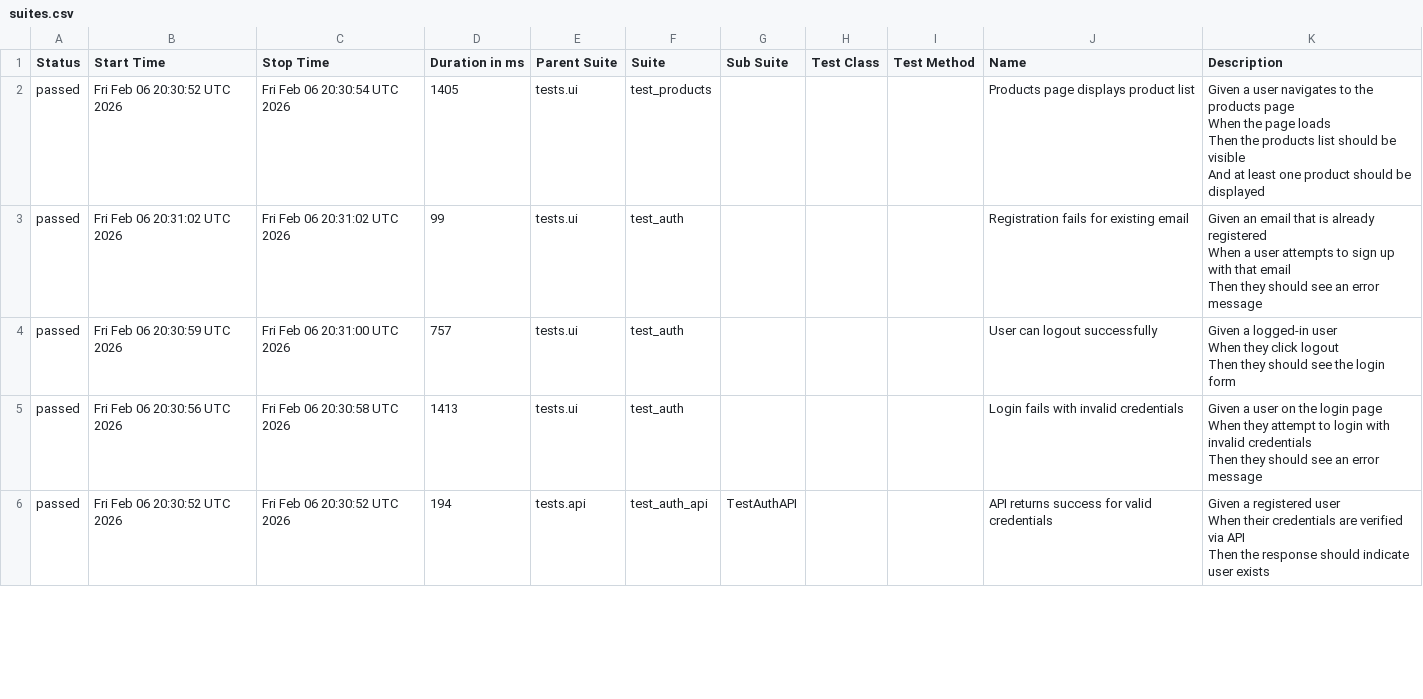
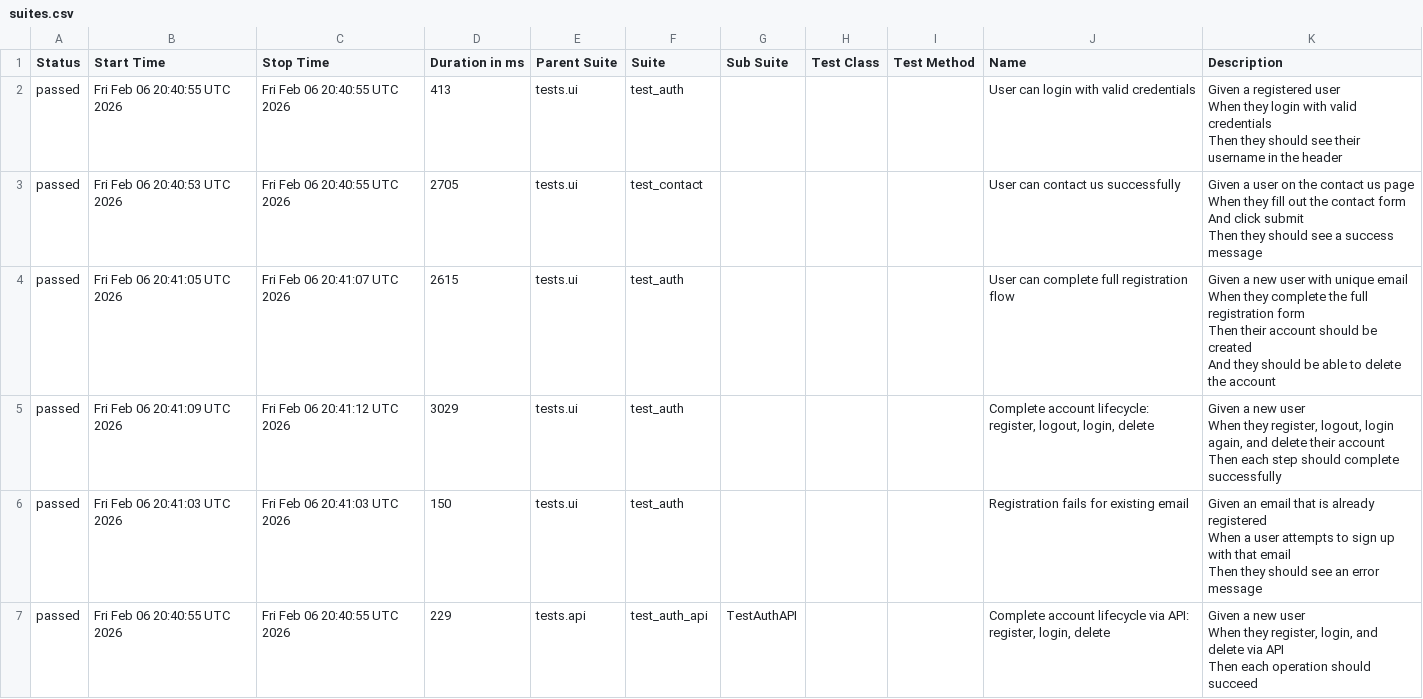
Before and after one commit to Ilkin-Ibishov/automation-portfolio-playwright, a CSV file: data/suites.csv, drawn as a sheet; only a part is shown; the diff covers the shown part only.

```diff
--- a/data/suites.csv
+++ b/data/suites.csv
@@ -1,27 +1,33 @@
 "Status","Start Time","Stop Time","Duration in ms","Parent Suite","Suite","Sub Suite","Test Class","Test Method","Name","Description"
-"passed","Fri Feb 06 20:30:52 UTC 2026","Fri Feb 06 20:30:54 UTC 2026","1405","tests.ui","test_products","","","","Products page displays product list","
-    Given a user navigates to the products page
-    When the page loads
-    Then the products list should be visible
-    And at least one product should be displayed
-    "
-"passed","Fri Feb 06 20:31:02 UTC 2026","Fri Feb 06 20:31:02 UTC 2026","99","tests.ui","test_auth","","","","Registration fails for existing email","
-    Given an email that is already registered
-    When a user attempts to sign up with that email
-    Then they should see an error message
-    "
-"passed","Fri Feb 06 20:30:59 UTC 2026","Fri Feb 06 20:31:00 UTC 2026","757","tests.ui","test_auth","","","","User can logout successfully","
-    Given a logged-in user
-    When they click logout
-    Then they should see the login form
-    "
-"passed","Fri Feb 06 20:30:56 UTC 2026","Fri Feb 06 20:30:58 UTC 2026","1413","tests.ui","test_auth","","","","Login fails with invalid credentials","
-    Given a user on the login page
-    When they attempt to login with invalid credentials
-    Then they should see an error message
-    "
-"passed","Fri Feb 06 20:30:52 UTC 2026","Fri Feb 06 20:30:52 UTC 2026","194","tests.api","test_auth_api","TestAuthAPI","","","API returns success for valid credentials","
-        Given a registered user
-        When their credentials are verified via API
-        Then the response should indicate user exists
-        "
+"passed","Fri Feb 06 20:40:55 UTC 2026","Fri Feb 06 20:40:55 UTC 2026","413","tests.ui","test_auth","","","","User can login with valid credentials","
+    Given a registered user
+    When they login with valid credentials
+    Then they should see their username in the header
+    "
+"passed","Fri Feb 06 20:40:53 UTC 2026","Fri Feb 06 20:40:55 UTC 2026","2705","tests.ui","test_contact","","","","User can contact us successfully","
+    Given a user on the contact us page
+    When they fill out the contact form
+    And click submit
+    Then they should see a success message
+    "
+"passed","Fri Feb 06 20:41:05 UTC 2026","Fri Feb 06 20:41:07 UTC 2026","2615","tests.ui","test_auth","","","","User can complete full registration flow","
+    Given a new user with unique email
+    When they complete the full registration form
+    Then their account should be created
+    And they should be able to delete the account
+    "
+"passed","Fri Feb 06 20:41:09 UTC 2026","Fri Feb 06 20:41:12 UTC 2026","3029","tests.ui","test_auth","","","","Complete account lifecycle: register, logout, login, delete","
+    Given a new user
+    When they register, logout, login again, and delete their account
+    Then each step should complete successfully
+    "
+"passed","Fri Feb 06 20:41:03 UTC 2026","Fri Feb 06 20:41:03 UTC 2026","150","tests.ui","test_auth","","","","Registration fails for existing email","
+    Given an email that is already registered
+    When a user attempts to sign up with that email
+    Then they should see an error message
+    "
+"passed","Fri Feb 06 20:40:55 UTC 2026","Fri Feb 06 20:40:55 UTC 2026","229","tests.api","test_auth_api","TestAuthAPI","","","Complete account lifecycle via API: register, login, delete","
+        Given a new user
+        When they register, login, and delete via API
+        Then each operation should succeed
+        "
```
Also changed, not shown: 2 added rows, 3 removed rows and 28 edited cells elsewhere in this file, data/behaviors.csv, 46 other files.
